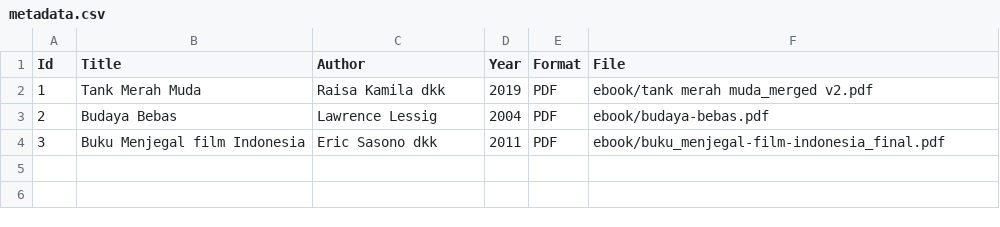
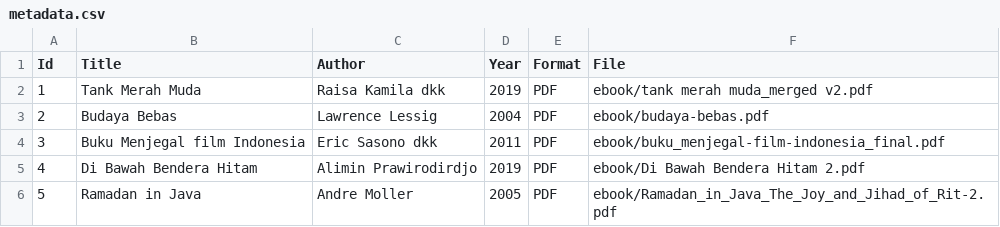
Before and after one commit to widyasrikum/digitallibrary, a CSV file: metadata/metadata.csv, drawn as a sheet.

Commit message:
Update metadata.csv

```diff
--- a/metadata/metadata.csv
+++ b/metadata/metadata.csv
@@ -4 +4,3 @@ Id,Title,Author,Year,Format,File
 3,Buku Menjegal film Indonesia,Eric Sasono dkk,2011,PDF,ebook/buku_menjegal-film-indonesia_final.pdf
+4,Di Bawah Bendera Hitam,Alimin Prawirodirdjo,2019,PDF,ebook/Di Bawah Bendera Hitam 2.pdf
+5,Ramadan in Java,Andre Moller,2005,PDF,ebook/Ramadan_in_Java_The_Joy_and_Jihad_of_Rit-2.pdf
```
